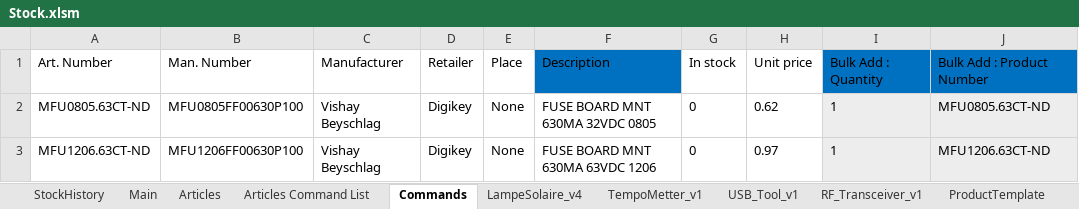
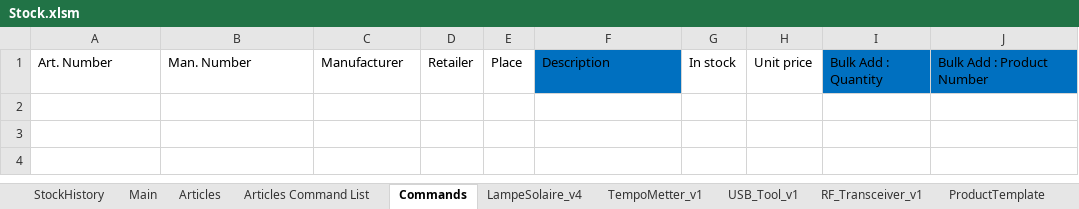
Before and after one commit to esseivan/Stock, an Excel workbook: Stock.xlsm, sheet Commands, drawn as a sheet; values as stored, in another font and other column widths than the file's, no borders; charts and pictures and table styles not drawn; the diff names each change by its address in the sheet, - before the commit and + after, or states it on an @@ line.

```diff
--- a/Stock.xlsm (sheet Commands)
+++ b/Stock.xlsm (sheet Commands)
-row 2: MFU0805.63CT-ND | MFU0805FF00630P100 | Vishay Beyschlag | Digikey | None | FUSE BOARD MNT 630MA 32VDC 0805 | 0 | 0.62 | 1 | MFU0805.63CT-ND
-row 3: MFU1206.63CT-ND | MFU1206FF00630P100 | Vishay Beyschlag | Digikey | None | FUSE BOARD MNT 630MA 63VDC 1206 | 0 | 0.97 | 1 | MFU1206.63CT-ND
```
Also changed, not shown: sheet StockHistory, sheet Articles Command List, sheet Articles, sheet Main, formulas that keep their value, charts or pictures, 1 other file.
